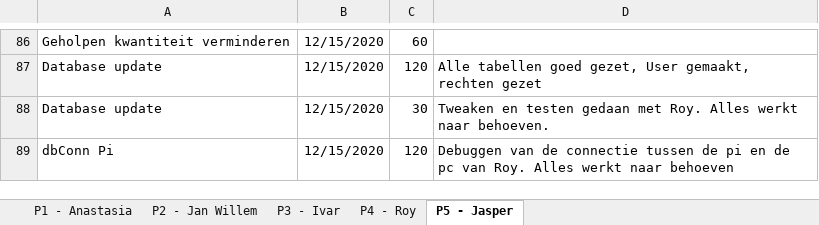
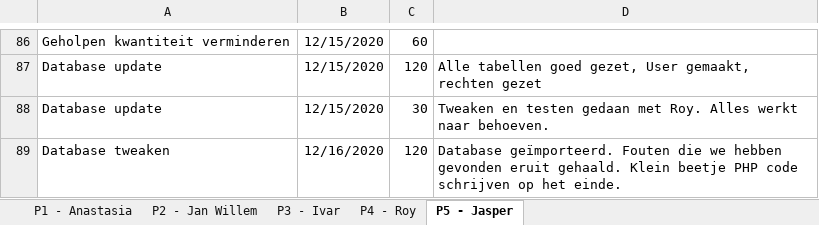
Before and after one commit to thesmallwan123/NerdyGadgets, an Excel workbook: Documenten/Tijdschriftformulier.xlsx, sheet P5 - Jasper, drawn as a sheet; only a part is shown, gaps mark what is left out; values as stored, in another font and other column widths than the file's, no borders; table styles not drawn; the diff names each change by its address in the sheet, - before the commit and + after, or states it on an @@ line.

```diff
--- a/Documenten/Tijdschriftformulier.xlsx (sheet P5 - Jasper)
+++ b/Documenten/Tijdschriftformulier.xlsx (sheet P5 - Jasper)
-A89: dbConn Pi
+A89: Database tweaken
-B89: 12/15/2020
+B89: 12/16/2020
-D89: Debuggen van de connectie tussen de pi en de pc van Roy. Alles werkt naar behoeven
+D89: Database geïmporteerd. Fouten die we hebben gevonden eruit gehaald. Klein beetje PHP code schrijven op het einde.
```
Also changed, not shown: sheet P2 - Jan Willem, sheet P4 - Roy, sheet P3 - Ivar.
